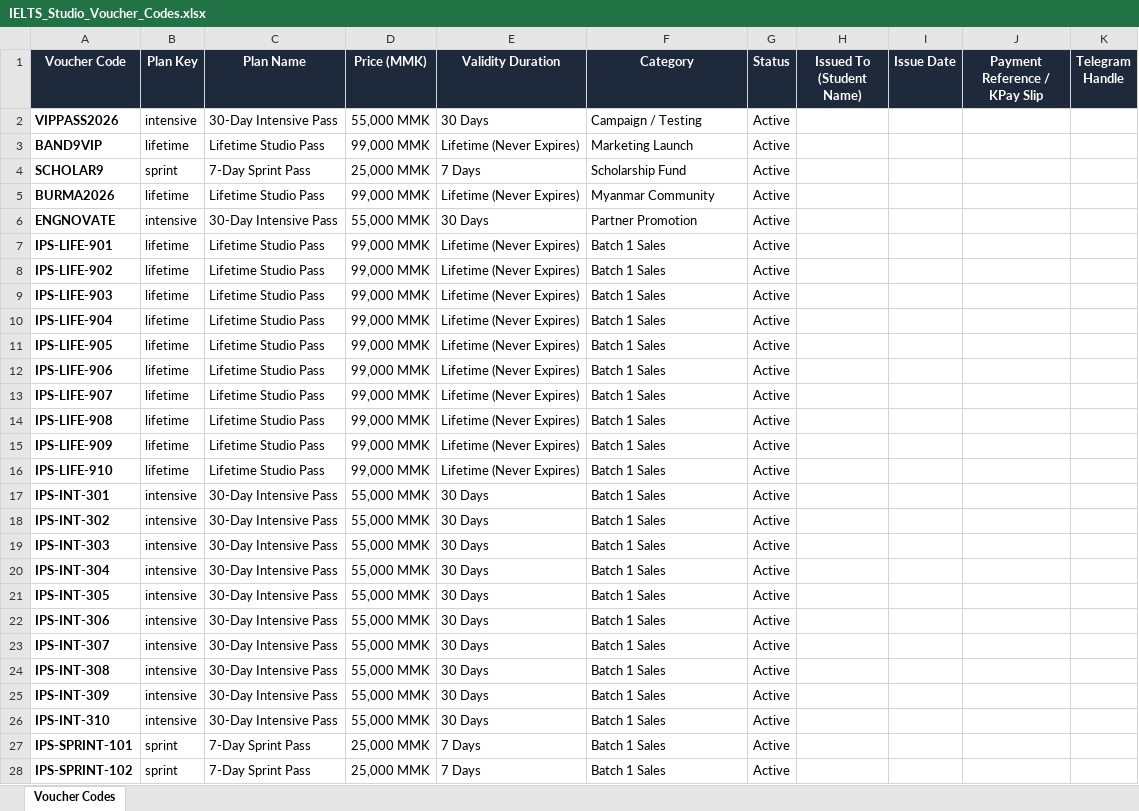
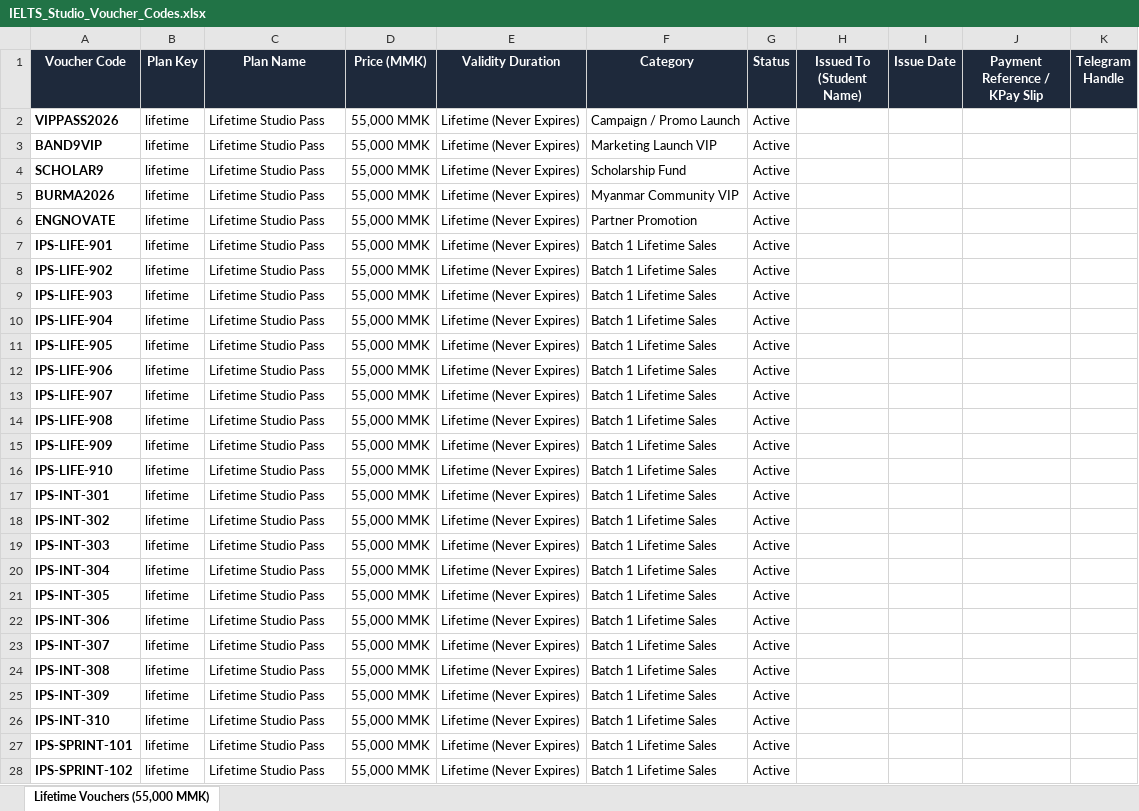
Before and after one commit to Hugokami/ielts-prep-studio, an Excel workbook: IELTS_Studio_Voucher_Codes.xlsx, sheet Lifetime Vouchers (55,000 MMK), drawn as a sheet; only a part is shown; values as stored, in another font and other column widths than the file's, no borders; the diff covers the shown part only; the diff names each change by its address in the sheet, - before the commit and + after, or states it on an @@ line.

Commit message:
feat: single 55,000 MMK lifetime plan, gemini 3.8 flash essay grader, fix mobile horizontal scroll and button wrapping

```diff
--- a/IELTS_Studio_Voucher_Codes.xlsx (sheet Lifetime Vouchers (55,000 MMK))
+++ b/IELTS_Studio_Voucher_Codes.xlsx (sheet Lifetime Vouchers (55,000 MMK))
-sheet tab: Voucher Codes
+sheet tab: Lifetime Vouchers (55,000 MMK)
-B2 (Plan Key): intensive
+B2 (Plan Key): lifetime
-C2 (Plan Name): 30-Day Intensive Pass
+C2 (Plan Name): Lifetime Studio Pass
-E2 (Validity Duration): 30 Days
+E2 (Validity Duration): Lifetime (Never Expires)
-F2 (Category): Campaign / Testing
+F2 (Category): Campaign / Promo Launch
-D3 (Price (MMK)): 99,000 MMK
+D3 (Price (MMK)): 55,000 MMK
-F3 (Category): Marketing Launch
+F3 (Category): Marketing Launch VIP
-B4 (Plan Key): sprint
+B4 (Plan Key): lifetime
-C4 (Plan Name): 7-Day Sprint Pass
+C4 (Plan Name): Lifetime Studio Pass
-D4 (Price (MMK)): 25,000 MMK
+D4 (Price (MMK)): 55,000 MMK
-E4 (Validity Duration): 7 Days
+E4 (Validity Duration): Lifetime (Never Expires)
-D5 (Price (MMK)): 99,000 MMK
+D5 (Price (MMK)): 55,000 MMK
-F5 (Category): Myanmar Community
+F5 (Category): Myanmar Community VIP
-B6 (Plan Key): intensive
+B6 (Plan Key): lifetime
-C6 (Plan Name): 30-Day Intensive Pass
+C6 (Plan Name): Lifetime Studio Pass
-E6 (Validity Duration): 30 Days
+E6 (Validity Duration): Lifetime (Never Expires)
-D7:D16 (Price (MMK)): 99,000 MMK
+D7:D16 (Price (MMK)): 55,000 MMK
-F7:F28 (Category): Batch 1 Sales
+F7:F28 (Category): Batch 1 Lifetime Sales
-B17:B26 (Plan Key): intensive
+B17:B26 (Plan Key): lifetime
-C17:C26 (Plan Name): 30-Day Intensive Pass
+C17:C26 (Plan Name): Lifetime Studio Pass
-E17:E26 (Validity Duration): 30 Days
+E17:E26 (Validity Duration): Lifetime (Never Expires)
-B27:B28 (Plan Key): sprint
+B27:B28 (Plan Key): lifetime
-C27:C28 (Plan Name): 7-Day Sprint Pass
+C27:C28 (Plan Name): Lifetime Studio Pass
-D27:D28 (Price (MMK)): 25,000 MMK
+D27:D28 (Price (MMK)): 55,000 MMK
-E27:E28 (Validity Duration): 7 Days
+E27:E28 (Validity Duration): Lifetime (Never Expires)
```
Also changed, not shown: 40 edited cells elsewhere in this sheet, 4 other files.
